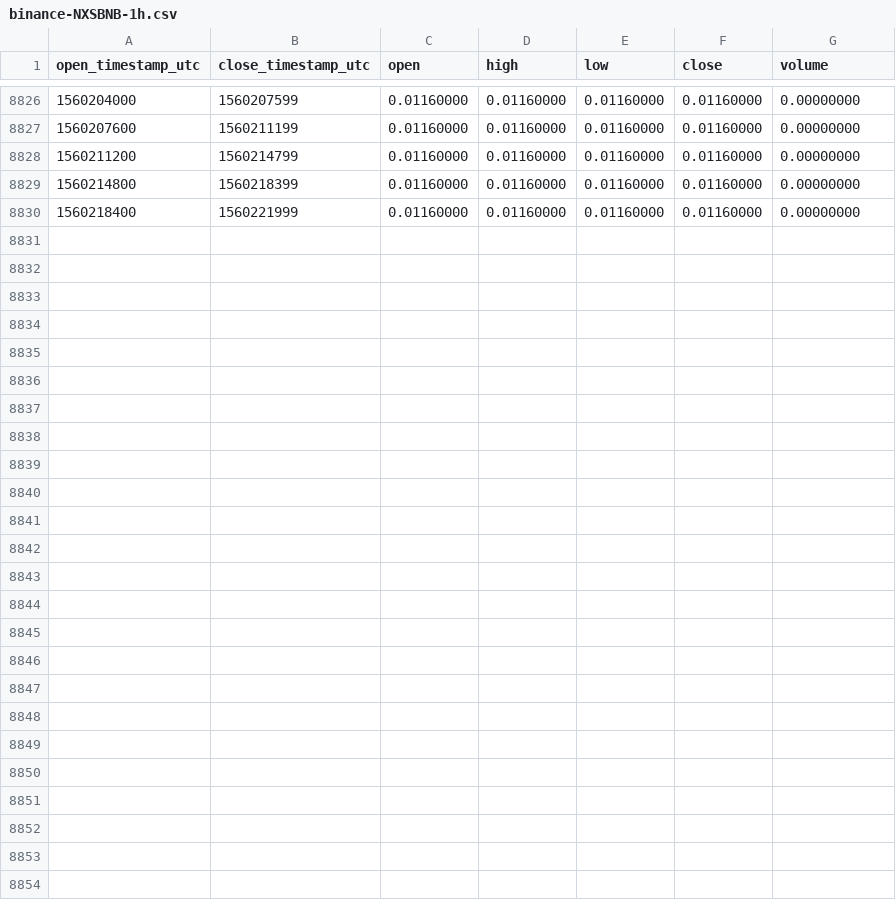
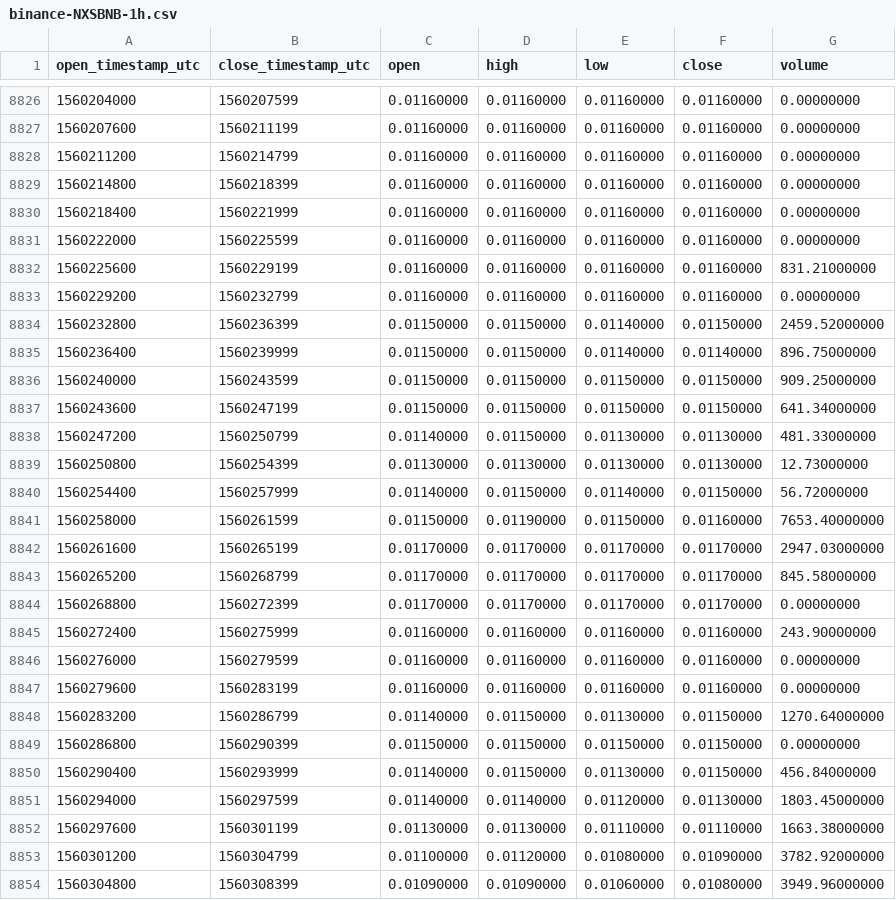
Before and after one commit to cryptobigbro/binance-NXSBNB, a CSV file: binance-NXSBNB-1h.csv, drawn as a sheet; only a part is shown, gaps mark what is left out.

Commit message:
Update OHLCV data.

```diff
--- a/binance-NXSBNB-1h.csv
+++ b/binance-NXSBNB-1h.csv
@@ -8830 +8830,25 @@ open_timestamp_utc,close_timestamp_utc,open,high,low,close,volume
 1560218400,1560221999,0.01160000,0.01160000,0.01160000,0.01160000,0.00000000
+1560222000,1560225599,0.01160000,0.01160000,0.01160000,0.01160000,0.00000000
+1560225600,1560229199,0.01160000,0.01160000,0.01160000,0.01160000,831.21000000
+1560229200,1560232799,0.01160000,0.01160000,0.01160000,0.01160000,0.00000000
+1560232800,1560236399,0.01150000,0.01150000,0.01140000,0.01150000,2459.52000000
+1560236400,1560239999,0.01150000,0.01150000,0.01140000,0.01140000,896.75000000
+1560240000,1560243599,0.01150000,0.01150000,0.01150000,0.01150000,909.25000000
+1560243600,1560247199,0.01150000,0.01150000,0.01150000,0.01150000,641.34000000
+1560247200,1560250799,0.01140000,0.01150000,0.01130000,0.01130000,481.33000000
+1560250800,1560254399,0.01130000,0.01130000,0.01130000,0.01130000,12.73000000
+1560254400,1560257999,0.01140000,0.01150000,0.01140000,0.01150000,56.72000000
+1560258000,1560261599,0.01150000,0.01190000,0.01150000,0.01160000,7653.40000000
+1560261600,1560265199,0.01170000,0.01170000,0.01170000,0.01170000,2947.03000000
+1560265200,1560268799,0.01170000,0.01170000,0.01170000,0.01170000,845.58000000
+1560268800,1560272399,0.01170000,0.01170000,0.01170000,0.01170000,0.00000000
+1560272400,1560275999,0.01160000,0.01160000,0.01160000,0.01160000,243.90000000
+1560276000,1560279599,0.01160000,0.01160000,0.01160000,0.01160000,0.00000000
+1560279600,1560283199,0.01160000,0.01160000,0.01160000,0.01160000,0.00000000
+1560283200,1560286799,0.01140000,0.01150000,0.01130000,0.01150000,1270.64000000
+1560286800,1560290399,0.01150000,0.01150000,0.01150000,0.01150000,0.00000000
+1560290400,1560293999,0.01140000,0.01150000,0.01130000,0.01150000,456.84000000
+1560294000,1560297599,0.01140000,0.01140000,0.01120000,0.01130000,1803.45000000
+1560297600,1560301199,0.01130000,0.01130000,0.01110000,0.01110000,1663.38000000
+1560301200,1560304799,0.01100000,0.01120000,0.01080000,0.01090000,3782.92000000
+1560304800,1560308399,0.01090000,0.01090000,0.01060000,0.01080000,3949.96000000
```
Also changed, not shown: binance-NXSBNB-1d.csv.
